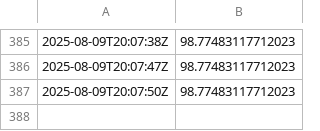
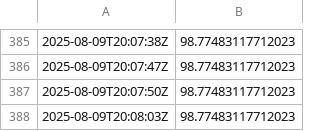
Before and after one commit to alexlange1/alphamind-transparency, a TSV file: subnet/out/sim_nav_history.tsv, drawn as a sheet; only a part is shown, gaps mark what is left out; the diff names each change by its address in the sheet, - before the commit and + after, or states it on an @@ line.

Commit message:
chore: update sim_nav_history.tsv (rebasing)

```diff
--- a/subnet/out/sim_nav_history.tsv
+++ b/subnet/out/sim_nav_history.tsv
+row 388: 2025-08-09T20:08:03Z | 98.77483117712023
```
